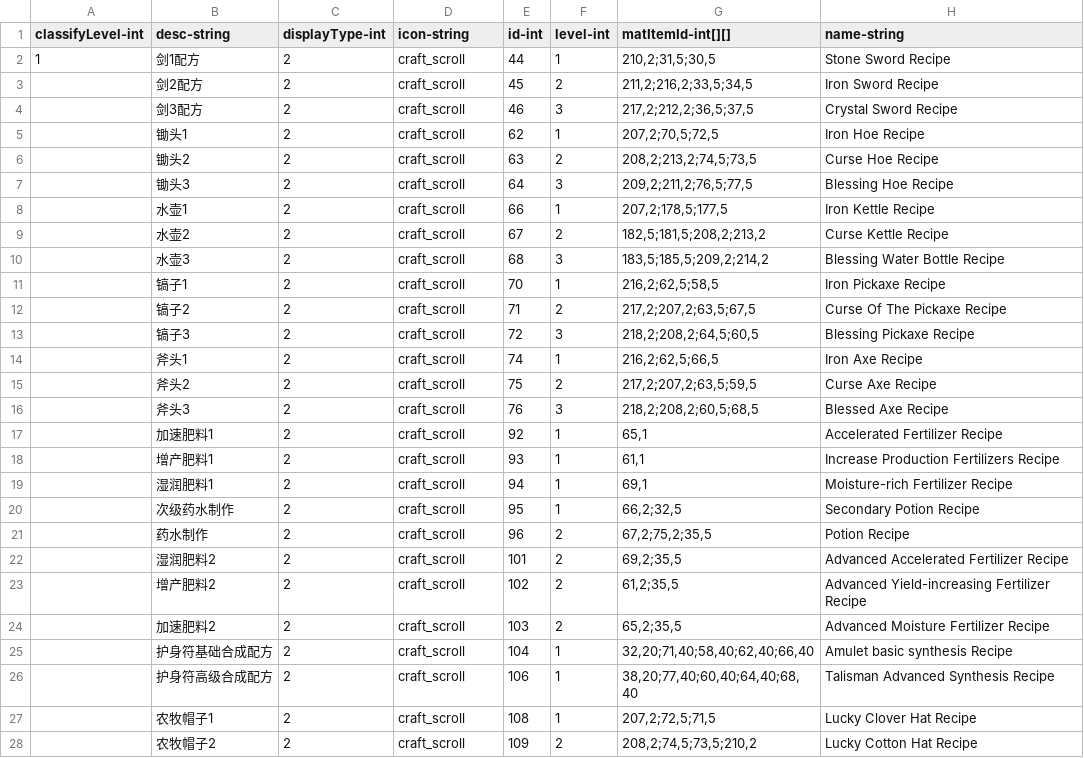
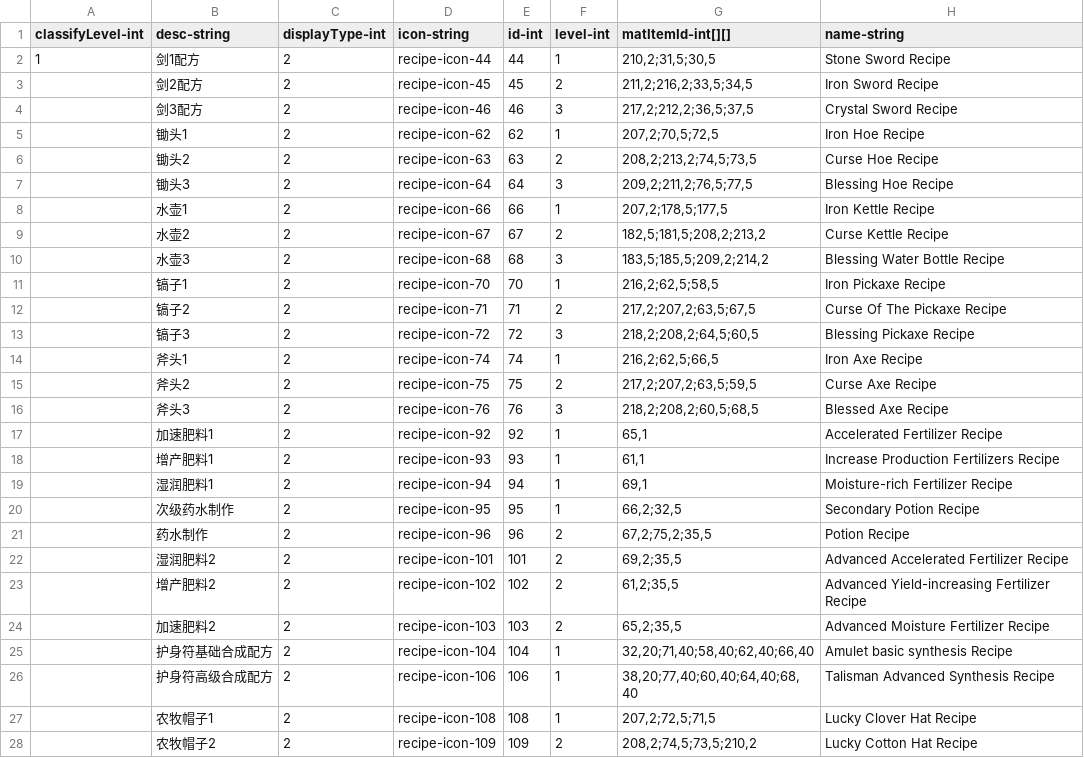
Before and after one commit to qqoo6789/shared-unity-core, a CSV file: Res/DataTable/Csv/Recipes.csv, drawn as a sheet; only a part is shown; the diff covers the shown part only; the diff names each change by its address in the sheet, - before the commit and + after, or states it on an @@ line.

```diff
--- a/Res/DataTable/Csv/Recipes.csv
+++ b/Res/DataTable/Csv/Recipes.csv
-D2 (icon-string): craft_scroll
+D2 (icon-string): recipe-icon-44
-D3 (icon-string): craft_scroll
+D3 (icon-string): recipe-icon-45
-D4 (icon-string): craft_scroll
+D4 (icon-string): recipe-icon-46
-D5 (icon-string): craft_scroll
+D5 (icon-string): recipe-icon-62
-D6 (icon-string): craft_scroll
+D6 (icon-string): recipe-icon-63
-D7 (icon-string): craft_scroll
+D7 (icon-string): recipe-icon-64
-D8 (icon-string): craft_scroll
+D8 (icon-string): recipe-icon-66
-D9 (icon-string): craft_scroll
+D9 (icon-string): recipe-icon-67
-D10 (icon-string): craft_scroll
+D10 (icon-string): recipe-icon-68
-D11 (icon-string): craft_scroll
+D11 (icon-string): recipe-icon-70
-D12 (icon-string): craft_scroll
+D12 (icon-string): recipe-icon-71
-D13 (icon-string): craft_scroll
+D13 (icon-string): recipe-icon-72
-D14 (icon-string): craft_scroll
+D14 (icon-string): recipe-icon-74
-D15 (icon-string): craft_scroll
+D15 (icon-string): recipe-icon-75
-D16 (icon-string): craft_scroll
+D16 (icon-string): recipe-icon-76
-D17 (icon-string): craft_scroll
+D17 (icon-string): recipe-icon-92
-D18 (icon-string): craft_scroll
+D18 (icon-string): recipe-icon-93
-D19 (icon-string): craft_scroll
+D19 (icon-string): recipe-icon-94
-D20 (icon-string): craft_scroll
+D20 (icon-string): recipe-icon-95
-D21 (icon-string): craft_scroll
+D21 (icon-string): recipe-icon-96
-D22 (icon-string): craft_scroll
+D22 (icon-string): recipe-icon-101
-D23 (icon-string): craft_scroll
+D23 (icon-string): recipe-icon-102
-D24 (icon-string): craft_scroll
+D24 (icon-string): recipe-icon-103
-D25 (icon-string): craft_scroll
+D25 (icon-string): recipe-icon-104
-D26 (icon-string): craft_scroll
+D26 (icon-string): recipe-icon-106
-D27 (icon-string): craft_scroll
+D27 (icon-string): recipe-icon-108
-D28 (icon-string): craft_scroll
+D28 (icon-string): recipe-icon-109
```
Also changed, not shown: 65 edited cells elsewhere in this file, Res/DataTable/Csv/Drop.csv, Res/DataTable/Csv/Monster.csv, 15 other files.
